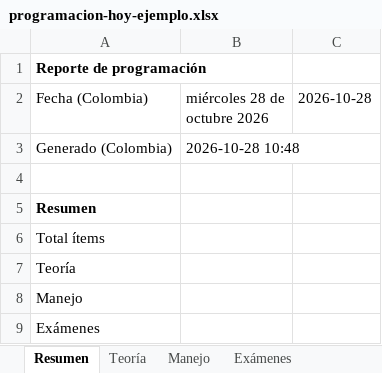
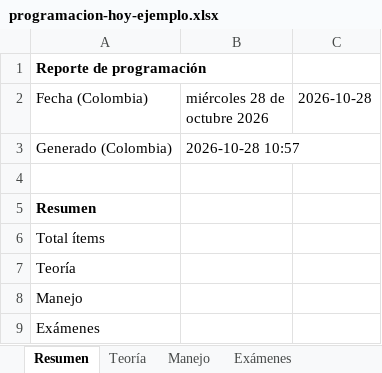
Before and after one commit to braynerdavid08-alt/CALE-V5, an Excel workbook: CALE-V5-main/docs/school/programacion-hoy-ejemplo.xlsx, sheet Resumen, drawn as a sheet; values as stored, in another font and other column widths than the file's, no borders; the diff names each change by its address in the sheet, - before the commit and + after, or states it on an @@ line.

```diff
--- a/CALE-V5-main/docs/school/programacion-hoy-ejemplo.xlsx (sheet Resumen)
+++ b/CALE-V5-main/docs/school/programacion-hoy-ejemplo.xlsx (sheet Resumen)
-B3 (miércoles 28 de octubre 2026): 2026-10-28 10:48
+B3 (miércoles 28 de octubre 2026): 2026-10-28 10:57
```
Also changed, not shown: sheet Teoría, sheet Exámenes, sheet Manejo, 1 other file.
